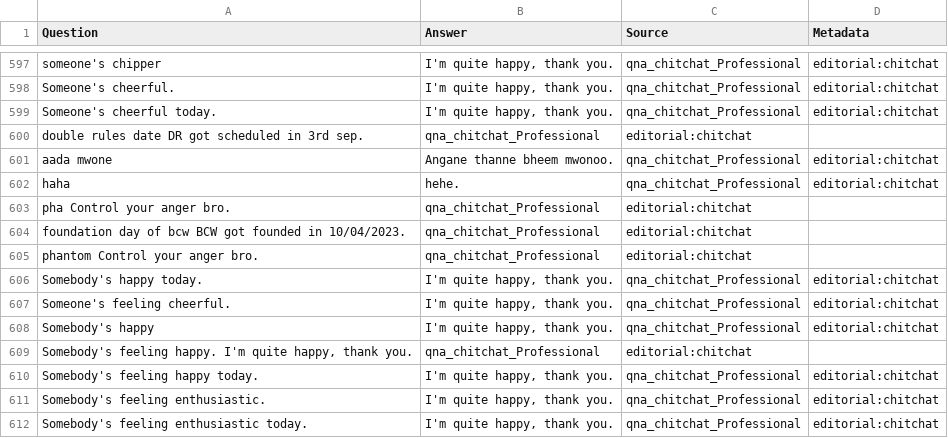
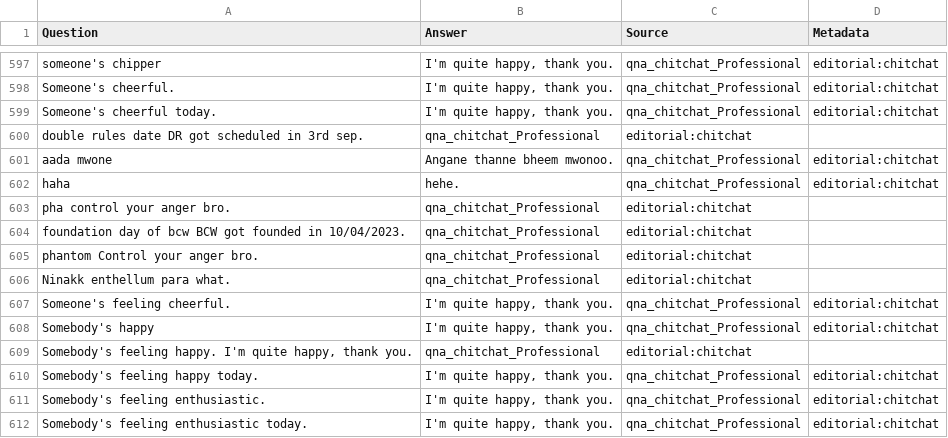
Before and after one commit to Brittoalosious/bot_making, a TSV file: qna_chitchat_professional.tsv, drawn as a sheet; only a part is shown, gaps mark what is left out.

Commit message:
Update qna_chitchat_professional.tsv

```diff
--- a/qna_chitchat_professional.tsv
+++ b/qna_chitchat_professional.tsv
@@ -602,6 +602,6 @@ aada mwone	Angane thanne bheem mwonoo.	qna_chitchat_Professional	editorial:chitc
 haha	hehe.	qna_chitchat_Professional	editorial:chitchat
-pha Control your anger bro.	qna_chitchat_Professional	editorial:chitchat
+pha  control your anger bro.	qna_chitchat_Professional	editorial:chitchat
 foundation day of bcw      BCW got founded in 10/04/2023.	qna_chitchat_Professional	editorial:chitchat
 phantom    Control your anger bro.	qna_chitchat_Professional	editorial:chitchat
-Somebody's happy today.	I'm quite happy, thank you.	qna_chitchat_Professional	editorial:chitchat
+Ninakk enthellum para  what.	qna_chitchat_Professional	editorial:chitchat
 Someone's feeling cheerful.	I'm quite happy, thank you.	qna_chitchat_Professional	editorial:chitchat
```
